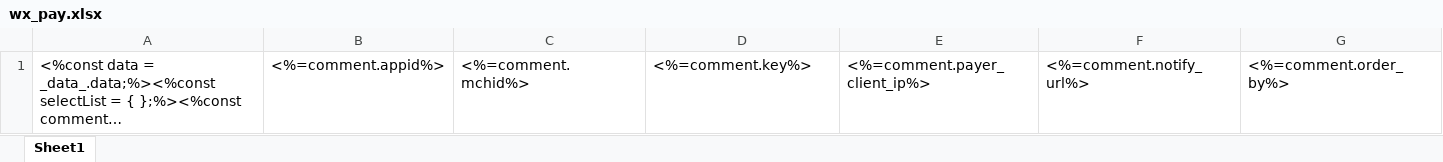
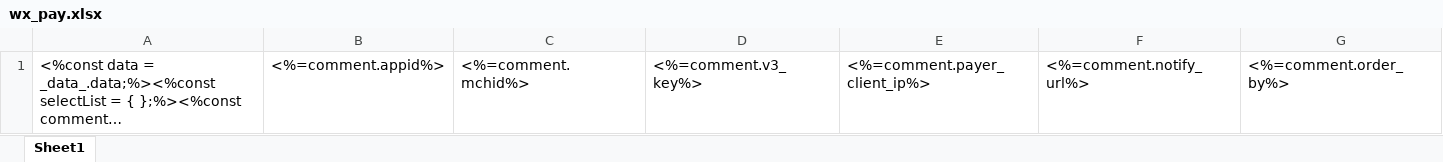
Before and after one commit to sail-sail/nest, an Excel workbook: codegen/__out__/pc/public/import_template/wx/wx_pay.xlsx, sheet Sheet1, drawn as a sheet; only a part is shown; long unchanged cells end in …; values as stored, in another font and other column widths than the file's, no borders; the diff names each change by its address in the sheet, - before the commit and + after, or states it on an @@ line.

```diff
--- a/codegen/__out__/pc/public/import_template/wx/wx_pay.xlsx (sheet Sheet1)
+++ b/codegen/__out__/pc/public/import_template/wx/wx_pay.xlsx (sheet Sheet1)
-D1: <%=comment.key%>
+D1: <%=comment.v3_key%>
```
Also changed, not shown: codegen/__out__/pc/public/excel_template/wx/wx_pay.xlsx, pc/public/excel_template/wx/wx_pay.xlsx, 21 other files.
